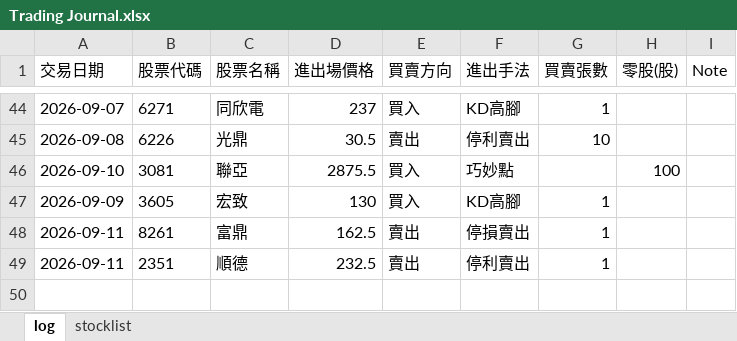
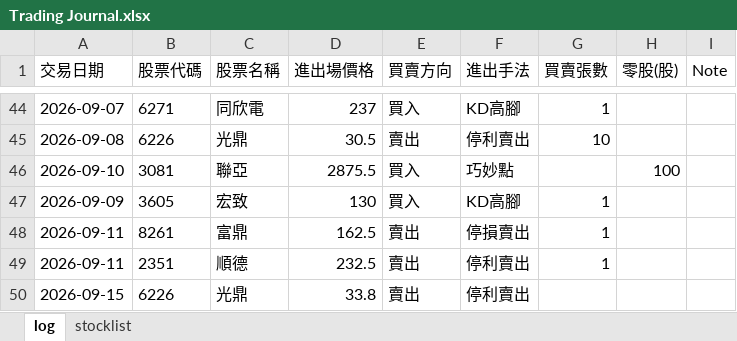
Before and after one commit to henglunlin/stock-scanner-FUBAN, an Excel workbook: Trading Journal.xlsx, sheet log, drawn as a sheet; only a part is shown, gaps mark what is left out; values as stored, in another font and other column widths than the file's, no borders; the diff names each change by its address in the sheet, - before the commit and + after, or states it on an @@ line.

Commit message:
Update Trading Journal.xlsx 2026-09-15 09:57:58

```diff
--- a/Trading Journal.xlsx (sheet log)
+++ b/Trading Journal.xlsx (sheet log)
+row 50: 2026-09-15 | 6226 | 光鼎 | 33.8 | 賣出 | 停利賣出
```
